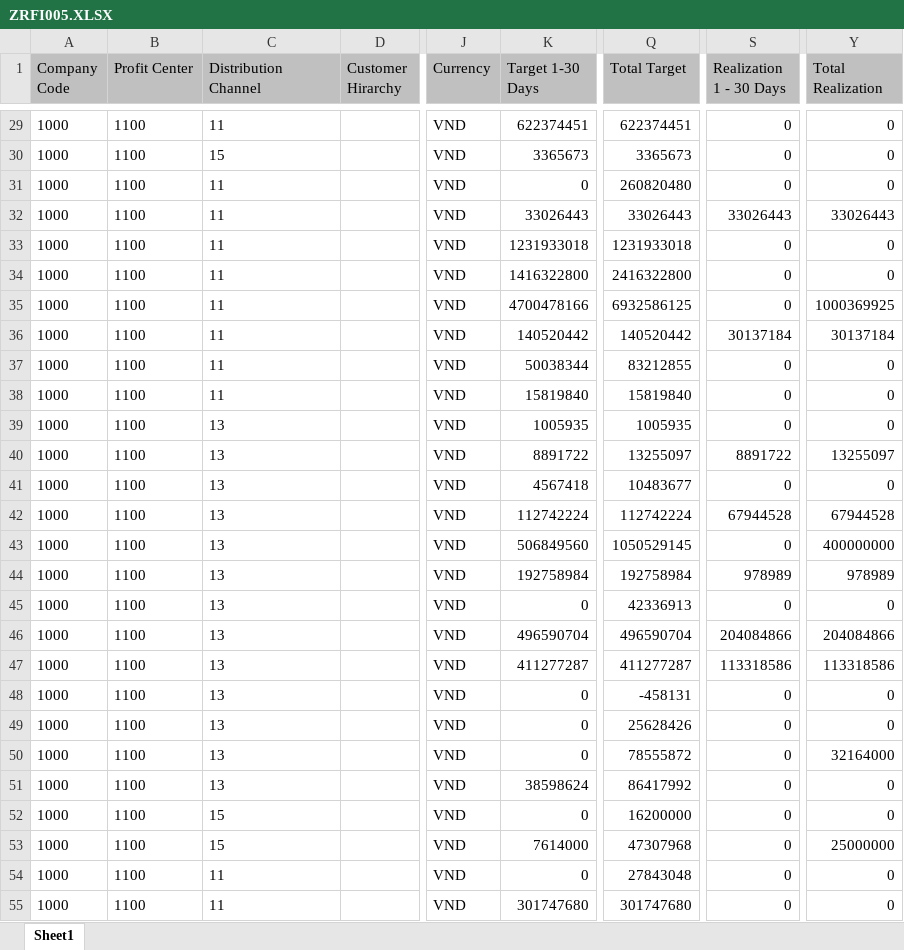
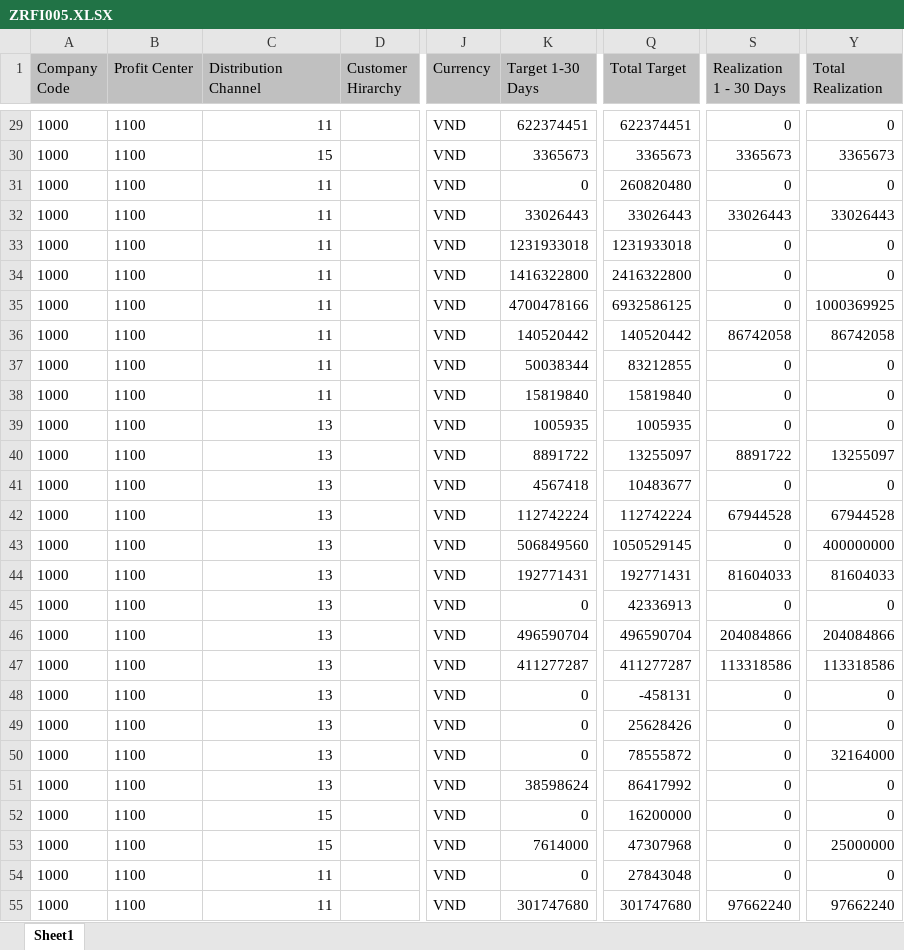
Before and after one commit to hotriluan/ai-command-center, an Excel workbook: demodata/ZRFI005.XLSX, sheet Sheet1, drawn as a sheet; only a part is shown, gaps mark what is left out; values as stored, in another font and other column widths than the file's, no borders; the diff covers the shown part only; the diff names each change by its address in the sheet, - before the commit and + after, or states it on an @@ line.

```diff
--- a/demodata/ZRFI005.XLSX (sheet Sheet1)
+++ b/demodata/ZRFI005.XLSX (sheet Sheet1)
-C29:C55 alignment: left
+C29:C55 alignment: right
-S30 (Realization 1 - 30 Days): 0
+S30 (Realization 1 - 30 Days): 3365673
-Y30 (Total Realization): 0
+Y30 (Total Realization): 3365673
-S36 (Realization 1 - 30 Days): 30137184
+S36 (Realization 1 - 30 Days): 86742058
-Y36 (Total Realization): 30137184
+Y36 (Total Realization): 86742058
-K44 (Target 1-30 Days): 192758984
+K44 (Target 1-30 Days): 192771431
-Q44 (Total Target): 192758984
+Q44 (Total Target): 192771431
-S44 (Realization 1 - 30 Days): 978989
+S44 (Realization 1 - 30 Days): 81604033
-Y44 (Total Realization): 978989
+Y44 (Total Realization): 81604033
-S55 (Realization 1 - 30 Days): 0
+S55 (Realization 1 - 30 Days): 97662240
-Y55 (Total Realization): 0
+Y55 (Total Realization): 97662240
```
Also changed, not shown: 6 added rows, 1 removed row, 13 edited cells and cell formats elsewhere in this sheet, 21 other files.
